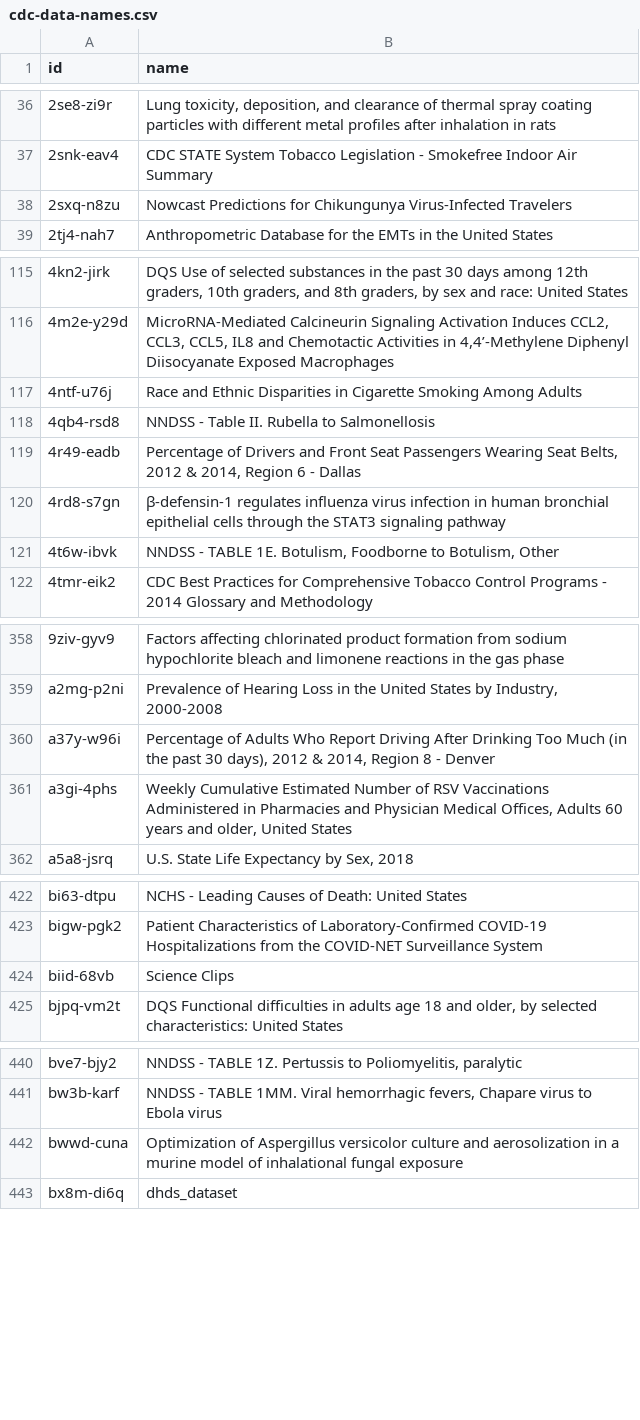
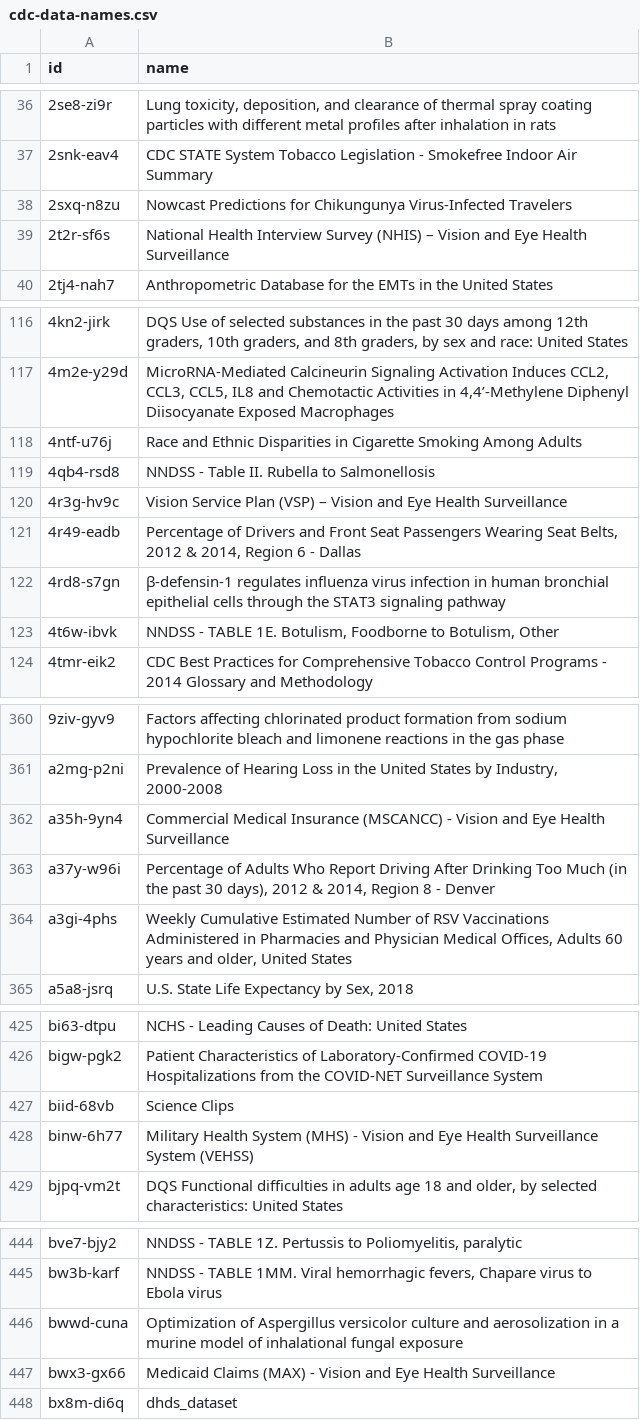
Before and after one commit to jemory/cdc-data-changes, a CSV file: exported_data/cdc-data-names.csv, drawn as a sheet; only a part is shown, gaps mark what is left out; the diff covers the shown part only.

```diff
--- a/exported_data/cdc-data-names.csv
+++ b/exported_data/cdc-data-names.csv
@@ -38,2 +38,3 @@ id,name
 2sxq-n8zu,Nowcast Predictions for Chikungunya Virus-Infected Travelers
+2t2r-sf6s,National Health Interview Survey (NHIS) – Vision and Eye Health Surveillance
 2tj4-nah7,Anthropometric Database for the EMTs in the United States
@@ -118,2 +119,3 @@ id,name
 4qb4-rsd8,NNDSS - Table II. Rubella to Salmonellosis
+4r3g-hv9c,Vision Service Plan (VSP) – Vision and Eye Health Surveillance
 4r49-eadb,"Percentage of Drivers and Front Seat Passengers Wearing Seat Belts, 2012 & 2014, Region 6 - Dallas"
@@ -359,2 +361,3 @@ id,name
 a2mg-p2ni,"Prevalence of Hearing Loss in the United States by Industry, 2000-2008"
+a35h-9yn4,Commercial Medical Insurance (MSCANCC) - Vision and Eye Health Surveillance
 a37y-w96i,"Percentage of Adults Who Report Driving After Drinking Too Much (in the past 30 days), 2012 & 2014, Region 8 - Denver"
@@ -424,2 +427,3 @@ bigw-pgk2,Patient Characteristics of Laboratory-Confirmed COVID-19 Hospitalizati
 biid-68vb,Science Clips
+binw-6h77,Military Health System (MHS) - Vision and Eye Health Surveillance System (VEHSS)
 bjpq-vm2t,"DQS Functional difficulties in adults age 18 and older, by selected characteristics: United States"
@@ -442,2 +446,3 @@ bw3b-karf,"NNDSS - TABLE 1MM. Viral hemorrhagic fevers, Chapare virus to Ebola v
 bwwd-cuna,Optimization of Aspergillus versicolor culture and aerosolization in a murine model of inhalational fungal exposure
+bwx3-gx66,Medicaid Claims (MAX) - Vision and Eye Health Surveillance
 bx8m-di6q,dhds_dataset
```
Also changed, not shown: 8 added rows elsewhere in this file, 3 other files.
